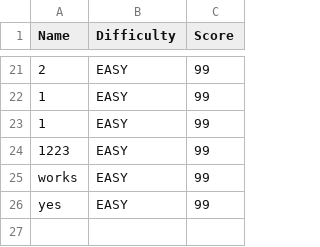
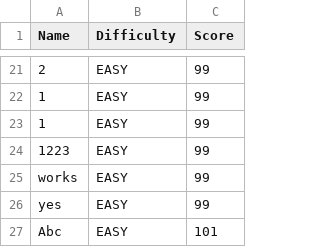
Before and after one commit to VencoDebeliq/Sudoku, a CSV file: build/classes/scoreboard/scoreboard.csv, drawn as a sheet; only a part is shown, gaps mark what is left out.

```diff
--- a/build/classes/scoreboard/scoreboard.csv
+++ b/build/classes/scoreboard/scoreboard.csv
@@ -26 +26,2 @@ works,EASY,99
 yes,EASY,99
+Abc,EASY,101
```
Also changed, not shown: src/scoreboard/scoreboard.csv, 35 other files.
